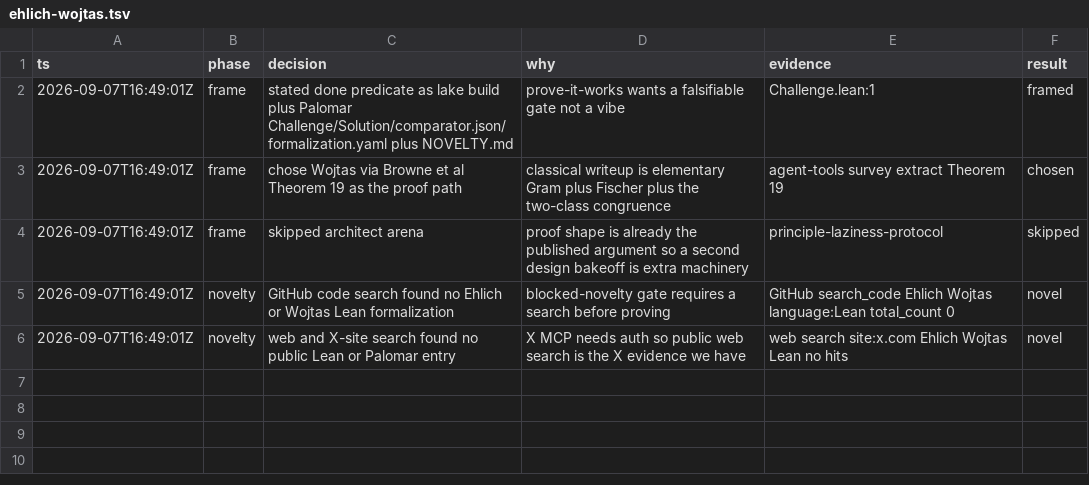
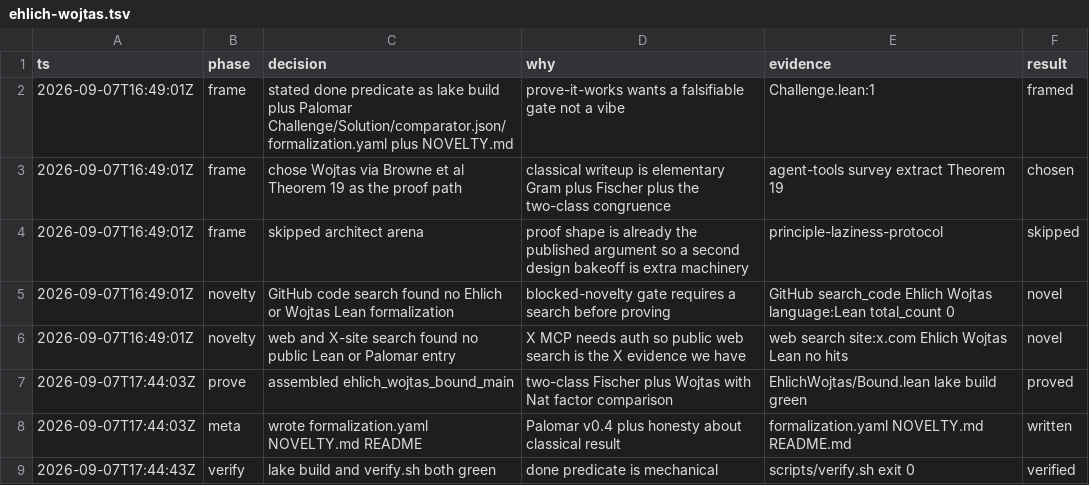
Before and after one commit to mattppal/ehlich-wojtas, a TSV file: .audit/ehlich-wojtas.tsv, drawn as a sheet.

```diff
--- a/.audit/ehlich-wojtas.tsv
+++ b/.audit/ehlich-wojtas.tsv
@@ -6 +6,4 @@ ts	phase	decision	why	evidence	result
 2026-09-07T16:49:01Z	novelty	web and X-site search found no public Lean or Palomar entry	X MCP needs auth so public web search is the X evidence we have	web search site:x.com Ehlich Wojtas Lean no hits	novel
+2026-09-07T17:44:03Z	prove	assembled ehlich_wojtas_bound_main	two-class Fischer plus Wojtas with Nat factor comparison	EhlichWojtas/Bound.lean lake build green	proved
+2026-09-07T17:44:03Z	meta	wrote formalization.yaml NOVELTY.md README	Palomar v0.4 plus honesty about classical result	formalization.yaml NOVELTY.md README.md	written
+2026-09-07T17:44:43Z	verify	lake build and verify.sh both green	done predicate is mechanical	scripts/verify.sh exit 0	verified
```
Also changed, not shown: 4 other files.
